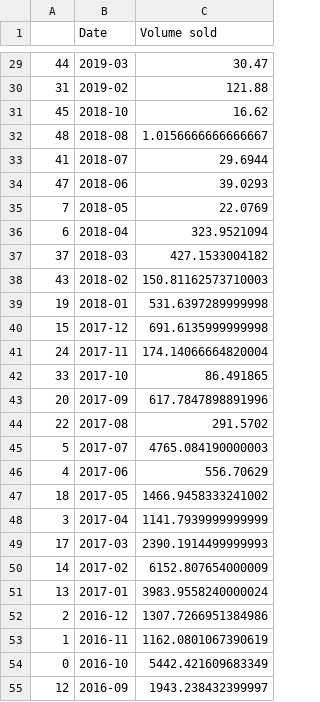
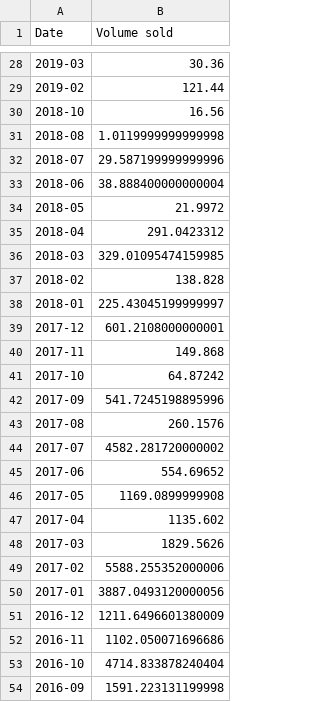
Before and after one commit to Rare-Heni/Rare-Pepe-Web-App, a CSV file: 03_output_data/df_volume_sold_nd_no_max_100_5_All_All.csv, drawn as a sheet; only a part is shown, gaps mark what is left out; removed rows and columns are numbered as before the commit, all else as after; the diff covers the shown part only; the diff names each change by its address in the sheet, - before the commit and + after, or states it on an @@ line.

```diff
--- a/03_output_data/df_volume_sold_nd_no_max_100_5_All_All.csv
+++ b/03_output_data/df_volume_sold_nd_no_max_100_5_All_All.csv
-column A, rows 29-55: 44 | 31 | 45 | 48 | 41 | 47 | 7 | 6 | 37 | 43 | 19 | 15 | 24 | 33 | 20 | 22 | 5 | 4 | 18 | 3 | 17 | 14 | 13 | 2 | 1 | 0 | 12
-B28 (Volume sold): 30.47
+B28 (Volume sold): 30.36
-B29 (Volume sold): 121.88
+B29 (Volume sold): 121.44
-B30 (Volume sold): 16.62
+B30 (Volume sold): 16.56
-B31 (Volume sold): 1.0156666666666667
+B31 (Volume sold): 1.0119999999999998
-B32 (Volume sold): 29.6944
+B32 (Volume sold): 29.587199999999996
-B33 (Volume sold): 39.0293
+B33 (Volume sold): 38.888400000000004
-B34 (Volume sold): 22.0769
+B34 (Volume sold): 21.9972
-B35 (Volume sold): 323.9521094
+B35 (Volume sold): 291.0423312
-B36 (Volume sold): 427.1533004182
+B36 (Volume sold): 329.01095474159985
-B37 (Volume sold): 150.81162573710003
+B37 (Volume sold): 138.828
-B38 (Volume sold): 531.6397289999998
+B38 (Volume sold): 225.43045199999997
-B39 (Volume sold): 691.6135999999998
+B39 (Volume sold): 601.2108000000001
-B40 (Volume sold): 174.14066664820004
+B40 (Volume sold): 149.868
-B41 (Volume sold): 86.491865
+B41 (Volume sold): 64.87242
-B42 (Volume sold): 617.7847898891996
+B42 (Volume sold): 541.7245198895996
-B43 (Volume sold): 291.5702
+B43 (Volume sold): 260.1576
-B44 (Volume sold): 4765.084190000003
+B44 (Volume sold): 4582.281720000002
-B45 (Volume sold): 556.70629
+B45 (Volume sold): 554.69652
-B46 (Volume sold): 1466.9458333241002
+B46 (Volume sold): 1169.0899999908
-B47 (Volume sold): 1141.7939999999999
+B47 (Volume sold): 1135.602
-B48 (Volume sold): 2390.1914499999993
+B48 (Volume sold): 1829.5626
-B49 (Volume sold): 6152.807654000009
+B49 (Volume sold): 5588.255352000006
-B50 (Volume sold): 3983.9558240000024
+B50 (Volume sold): 3887.0493120000056
-B51 (Volume sold): 1307.7266951384986
+B51 (Volume sold): 1211.6496601380009
-B52 (Volume sold): 1162.0801067390619
+B52 (Volume sold): 1102.050071696686
-B53 (Volume sold): 5442.421609683349
+B53 (Volume sold): 4714.833878240404
-B54 (Volume sold): 1943.238432399997
+B54 (Volume sold): 1591.223131199998
```
Also changed, not shown: 1 removed row and 26 edited cells elsewhere in this file.
